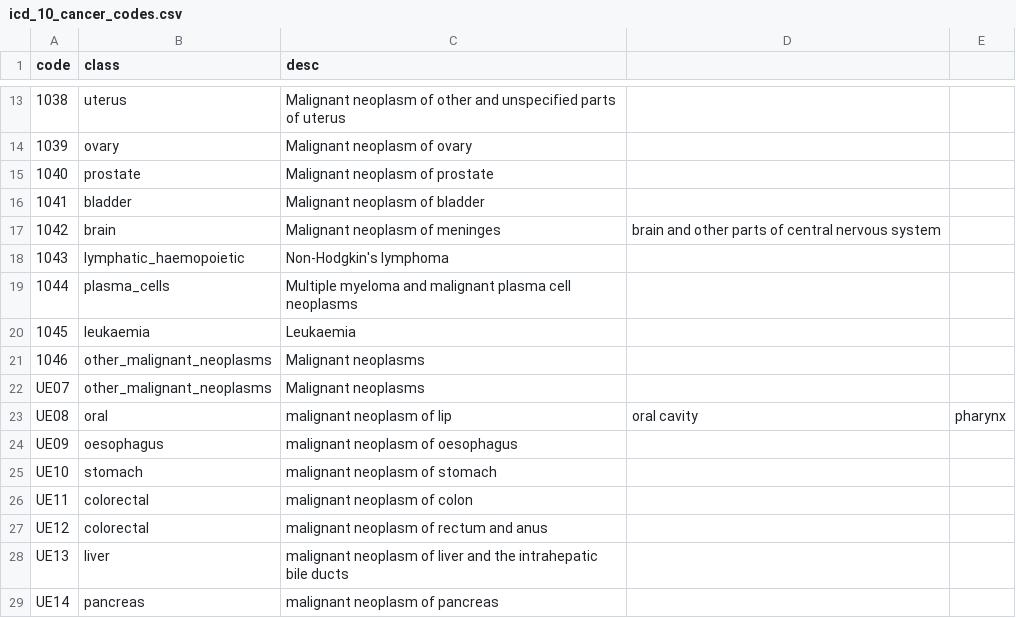
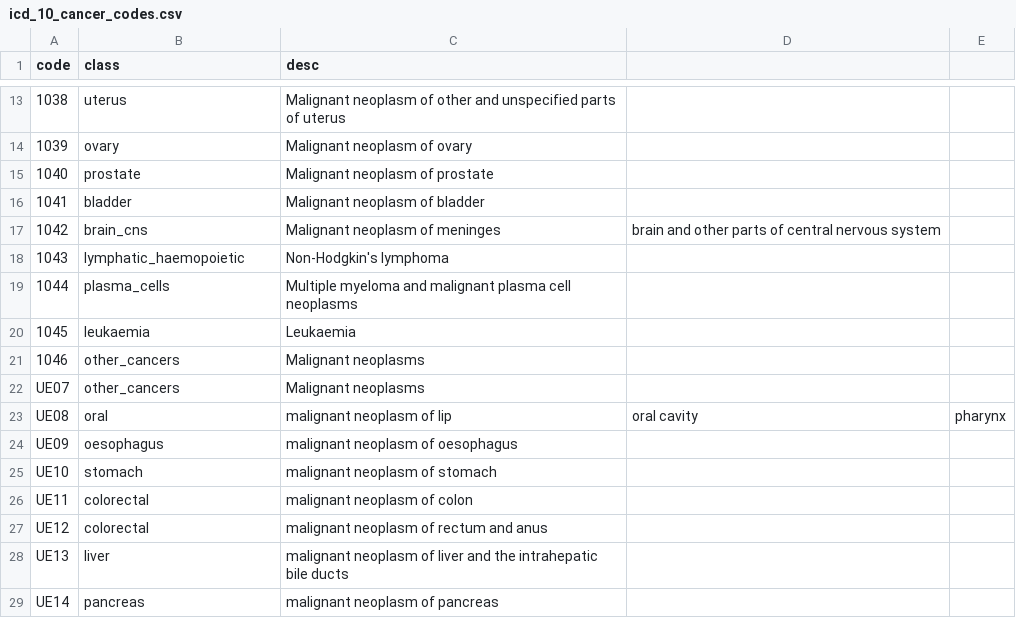
Before and after one commit to ancodia/cancer_death_analytics, a CSV file: resources/icd_code_lookup/icd_10_cancer_codes.csv, drawn as a sheet; only a part is shown, gaps mark what is left out.

```diff
--- a/resources/icd_code_lookup/icd_10_cancer_codes.csv
+++ b/resources/icd_code_lookup/icd_10_cancer_codes.csv
@@ -16,3 +16,3 @@ code,class,desc
 1041,bladder,Malignant neoplasm of bladder
-1042,brain,Malignant neoplasm of meninges, brain and other parts of central nervous system
+1042,brain_cns,Malignant neoplasm of meninges, brain and other parts of central nervous system
 1043,lymphatic_haemopoietic,Non-Hodgkin's lymphoma
@@ -20,4 +20,4 @@ code,class,desc
 1045,leukaemia,Leukaemia
-1046,other_malignant_neoplasms,Malignant neoplasms
-UE07,other_malignant_neoplasms,Malignant neoplasms
+1046,other_cancers,Malignant neoplasms
+UE07,other_cancers,Malignant neoplasms
 UE08,oral,malignant neoplasm of lip, oral cavity, pharynx
```
Also changed, not shown: resources/icd_code_lookup/icd_7_cancer_codes.csv, resources/icd_code_lookup/icd_8_cancer_codes.csv, 5 other files.
